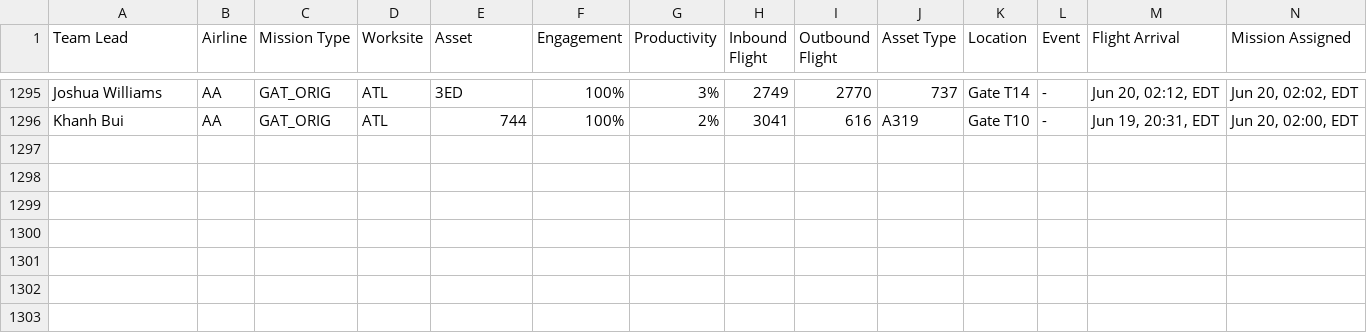
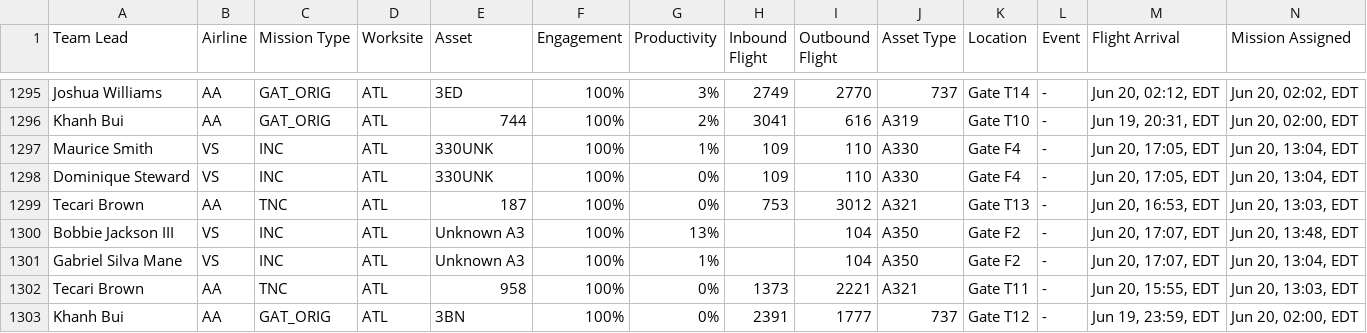
Before and after one commit to GBGTQ/mainline-aviation-dashboard, a CSV file: MissionsSummary_master.csv, drawn as a sheet; only a part is shown, gaps mark what is left out; rows hold the shown columns only; the diff names each change by its address in the sheet, - before the commit and + after, or states it on an @@ line.

```diff
--- a/MissionsSummary_master.csv
+++ b/MissionsSummary_master.csv
+row 1297: Maurice Smith | VS | INC | ATL | 330UNK | 100% | 1% | 109 | 110 | A330 | Gate F4 | - | Jun 20, 17:05, EDT | Jun 20, 13:04, EDT
+row 1298: Dominique Steward | VS | INC | ATL | 330UNK | 100% | 0% | 109 | 110 | A330 | Gate F4 | - | Jun 20, 17:05, EDT | Jun 20, 13:04, EDT
+row 1299: Tecari Brown | AA | TNC | ATL | 187 | 100% | 0% | 753 | 3012 | A321 | Gate T13 | - | Jun 20, 16:53, EDT | Jun 20, 13:03, EDT
+row 1300: Bobbie Jackson III | VS | INC | ATL | Unknown A3 | 100% | 13% |  | 104 | A350 | Gate F2 | - | Jun 20, 17:07, EDT | Jun 20, 13:48, EDT
+row 1301: Gabriel Silva Mane | VS | INC | ATL | Unknown A3 | 100% | 1% |  | 104 | A350 | Gate F2 | - | Jun 20, 17:07, EDT | Jun 20, 13:04, EDT
+row 1302: Tecari Brown | AA | TNC | ATL | 958 | 100% | 0% | 1373 | 2221 | A321 | Gate T11 | - | Jun 20, 15:55, EDT | Jun 20, 13:03, EDT
+row 1303: Khanh Bui | AA | GAT_ORIG | ATL | 3BN | 100% | 0% | 2391 | 1777 | 737 | Gate T12 | - | Jun 19, 23:59, EDT | Jun 20, 02:00, EDT
```
Also changed, not shown: 1 other file.
